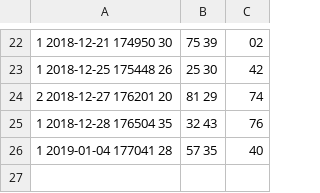
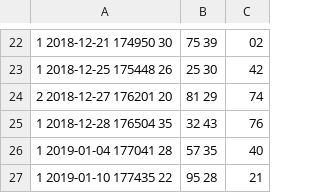
Before and after one commit to geraldgong/PKW_Fuel_Consumption, a CSV file: bigfuNew.csv, drawn as a sheet; only a part is shown, gaps mark what is left out; the diff names each change by its address in the sheet, - before the commit and + after, or states it on an @@ line.

```diff
--- a/bigfuNew.csv
+++ b/bigfuNew.csv
+row 27: 1 2019-01-10 177435 22 | 95 28 | 21
```
Also changed, not shown: 1 other file.
